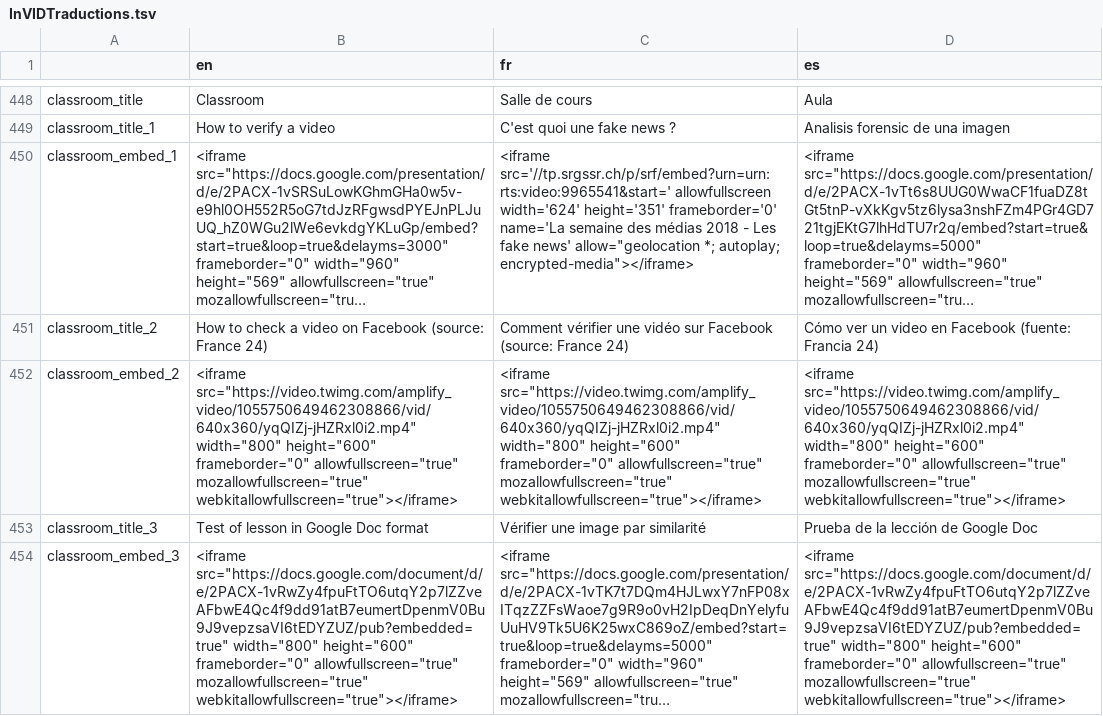
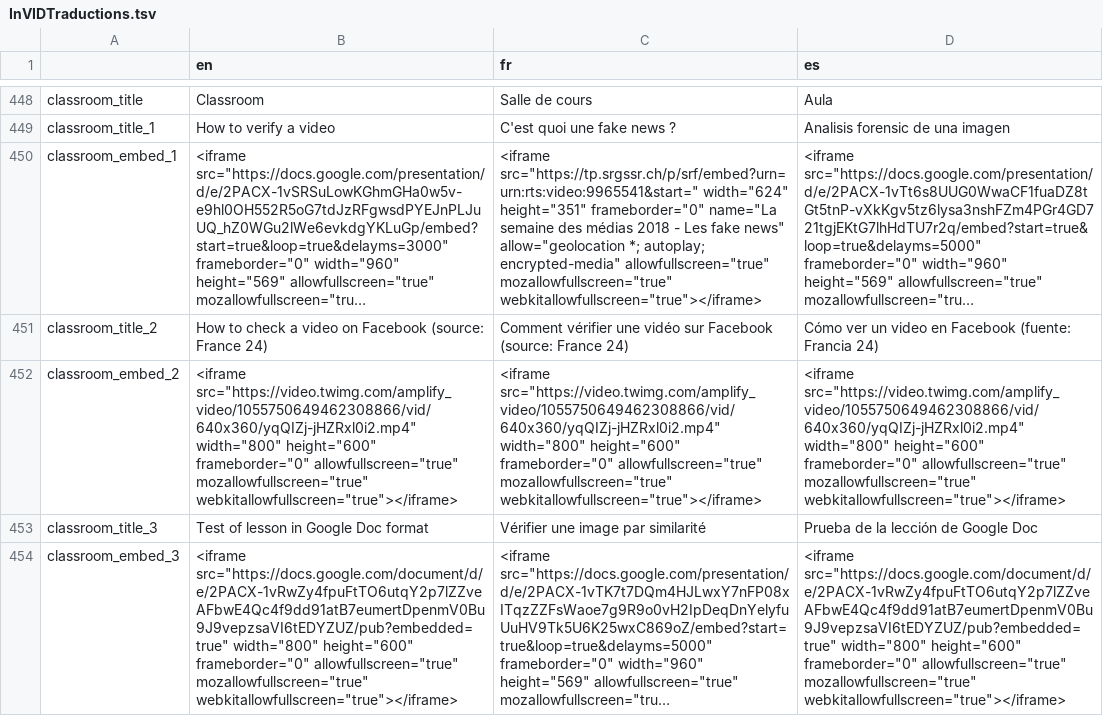
Before and after one commit to AFP-Medialab/invid-verification-plugin, a TSV file: InVIDTraductions.tsv, drawn as a sheet; only a part is shown, gaps mark what is left out; long unchanged cells end in …; the diff names each change by its address in the sheet, - before the commit and + after, or states it on an @@ line.

Commit message:
Update classroom french embed video 1

```diff
--- a/InVIDTraductions.tsv
+++ b/InVIDTraductions.tsv
-C450 (fr): <iframe src='//tp.srgssr.ch/p/srf/embed?urn=urn:rts:video:9965541&start=' allowfullscreen width='624' height='351' frameborder='0' name='La semaine des médias 2018 - Les fake news' allow="geolocation *; autoplay; encrypted-media"></iframe>
+C450 (fr): <iframe src="https://tp.srgssr.ch/p/srf/embed?urn=urn:rts:video:9965541&start=" width="624" height="351" frameborder="0" name="La semaine des médias 2018 - Les fake news" allow="geolocation *; autoplay; encrypted-media" allowfullscreen="true" mozallowfullscreen="true" webkitallowfullscreen="true"></iframe>
```
